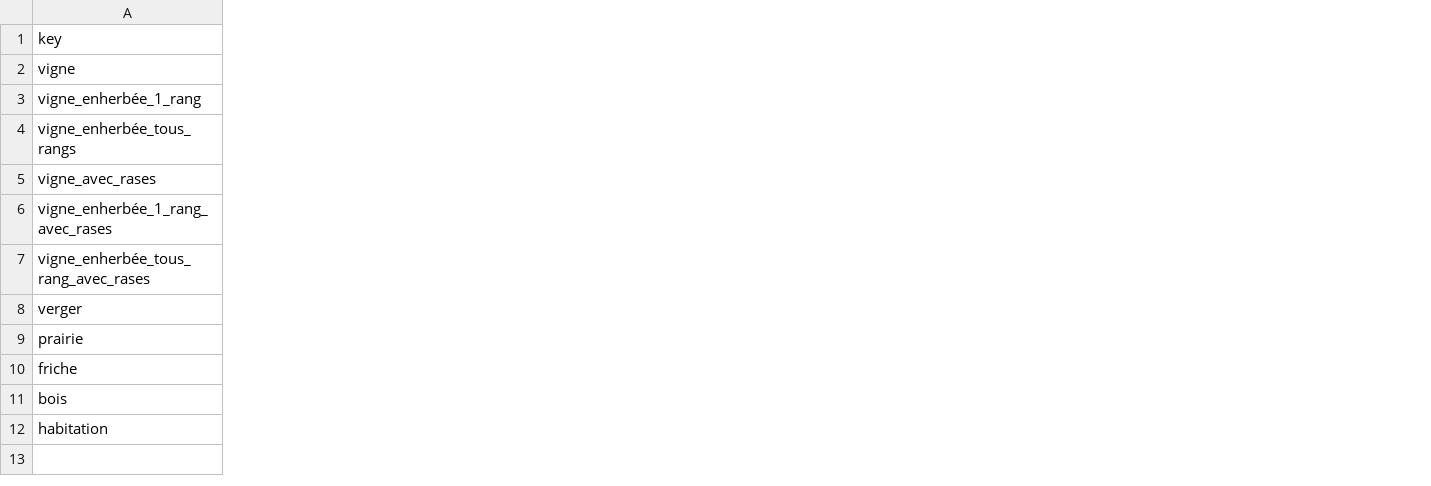
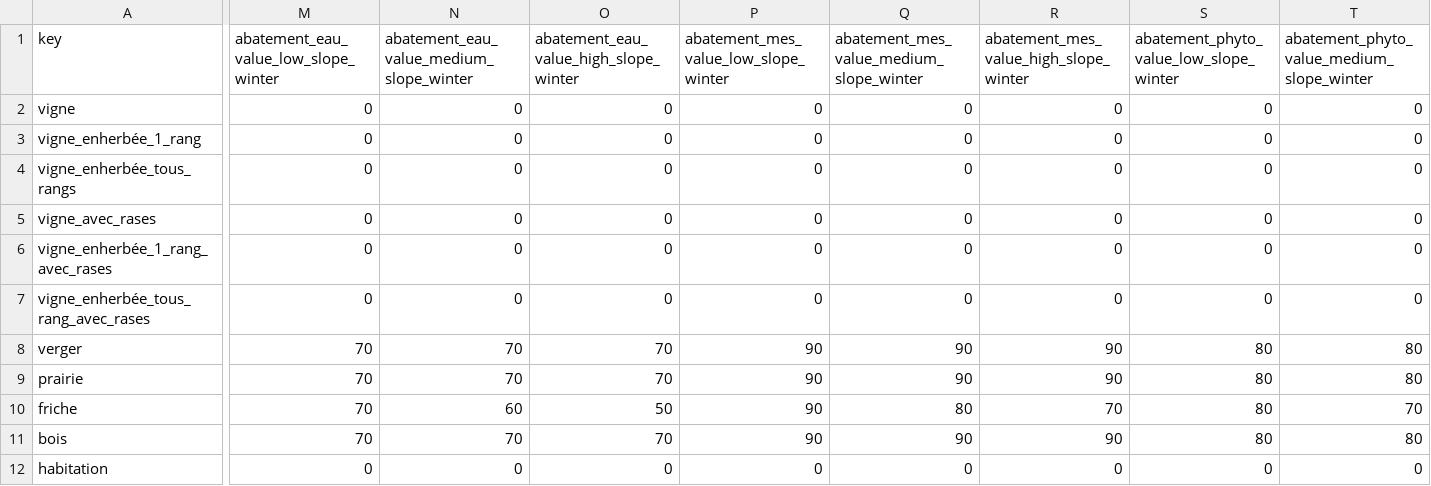
Before and after one commit to inrae/GeoMelba, a CSV file: serious_game/data/bv_beaujolais/land_cover.csv, drawn as a sheet; only a part is shown, gaps mark what is left out; the diff covers the shown part only; the diff names each change by its address in the sheet, - before the commit and + after, or states it on an @@ line.

```diff
--- a/serious_game/data/bv_beaujolais/land_cover.csv
+++ b/serious_game/data/bv_beaujolais/land_cover.csv
+column M, rows 1-12: abatement_eau_value_low_slope_winter | 0 | 0 | 0 | 0 | 0 | 0 | 70 | 70 | 70 | 70 | 0
+column N, rows 1-12: abatement_eau_value_medium_slope_winter | 0 | 0 | 0 | 0 | 0 | 0 | 70 | 70 | 60 | 70 | 0
+column O, rows 1-12: abatement_eau_value_high_slope_winter | 0 | 0 | 0 | 0 | 0 | 0 | 70 | 70 | 50 | 70 | 0
+column P, rows 1-12: abatement_mes_value_low_slope_winter | 0 | 0 | 0 | 0 | 0 | 0 | 90 | 90 | 90 | 90 | 0
+column Q, rows 1-12: abatement_mes_value_medium_slope_winter | 0 | 0 | 0 | 0 | 0 | 0 | 90 | 90 | 80 | 90 | 0
+column R, rows 1-12: abatement_mes_value_high_slope_winter | 0 | 0 | 0 | 0 | 0 | 0 | 90 | 90 | 70 | 90 | 0
+column S, rows 1-12: abatement_phyto_value_low_slope_winter | 0 | 0 | 0 | 0 | 0 | 0 | 80 | 80 | 80 | 80 | 0
+column T, rows 1-12: abatement_phyto_value_medium_slope_winter | 0 | 0 | 0 | 0 | 0 | 0 | 80 | 80 | 70 | 80 | 0
```
Also changed, not shown: 28 added columns elsewhere in this file, serious_game/data/bv_beaujolais/line_type.csv, serious_game/data/bv_careil/land_cover.csv, 14 other files.
